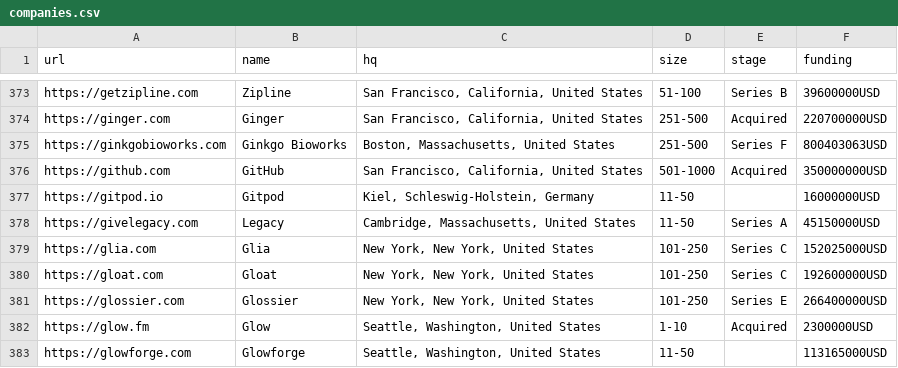
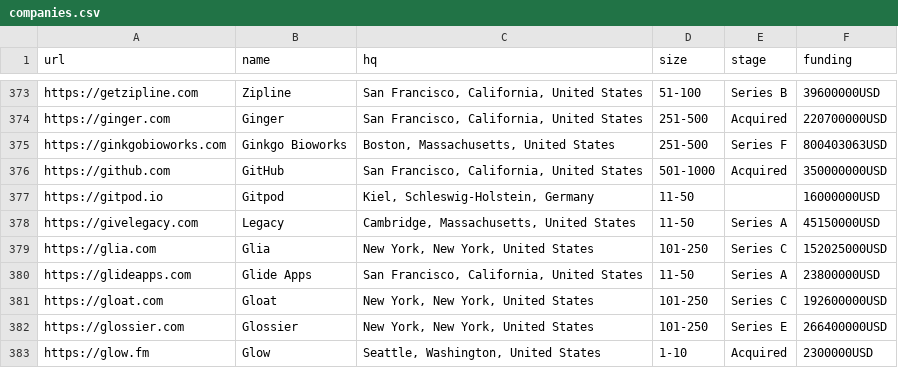
Before and after one commit to jobsort/jobsort, a CSV file: companies.csv, drawn as a sheet; only a part is shown, gaps mark what is left out; the shorter side is filled out with more unchanged rows; the diff names each change by its address in the sheet, - before the commit and + after, or states it on an @@ line.

Commit message:
Add Glide Apps

```diff
--- a/companies.csv
+++ b/companies.csv
+row 380: https://glideapps.com | Glide Apps | San Francisco, California, United States | 11-50 | Series A | 23800000USD
```
